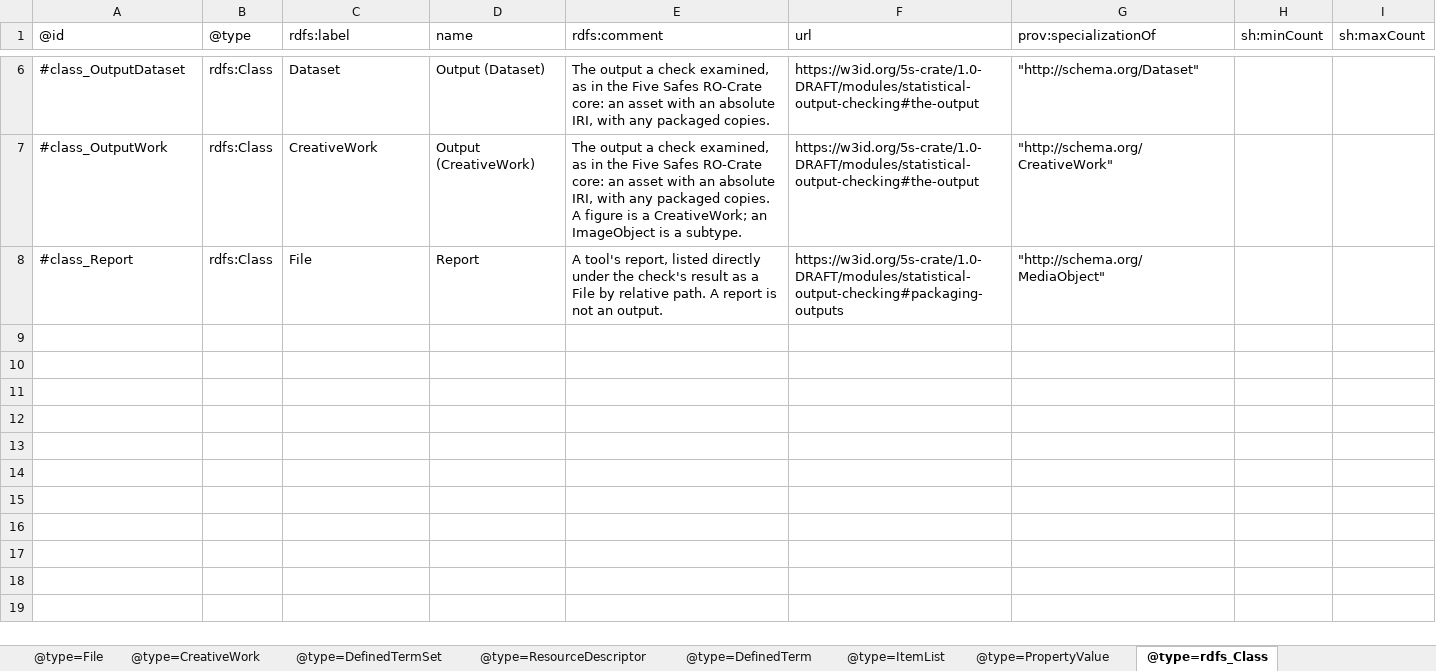
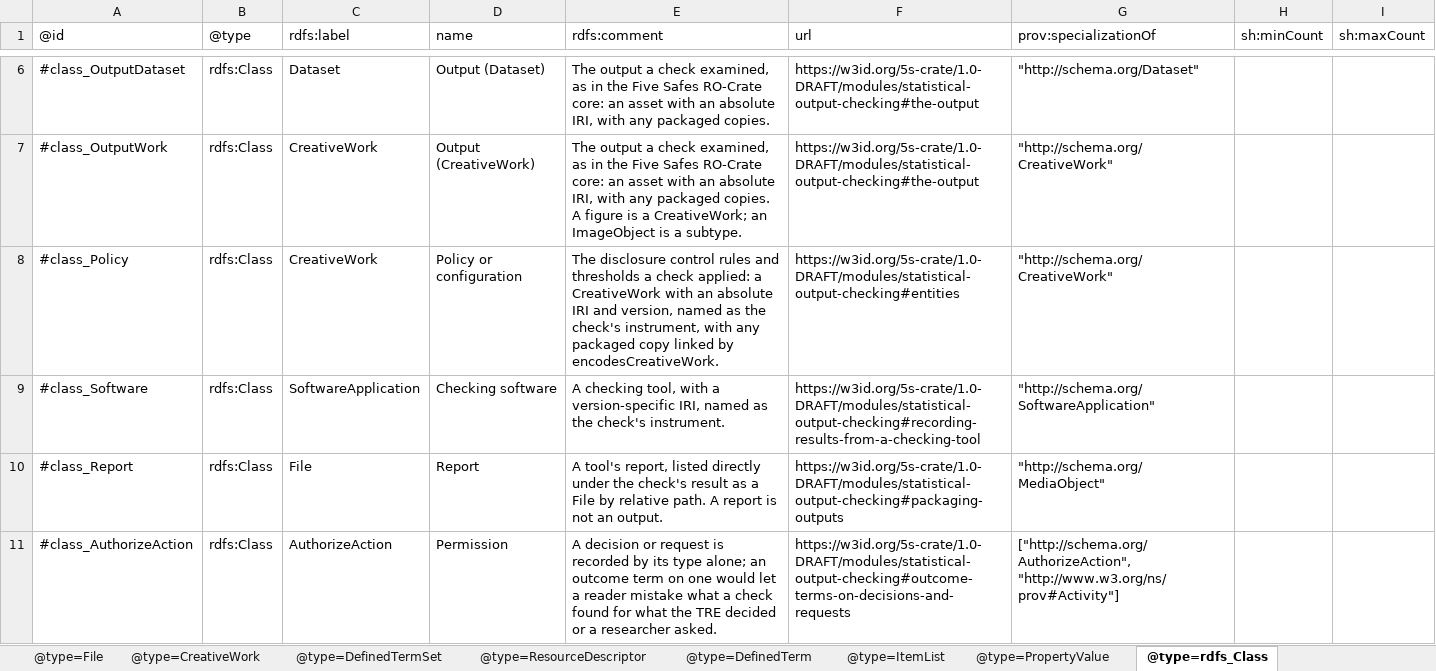
Before and after one commit to eScienceLab/Five-Safes-RO-Crate, an Excel workbook: docs/modules/statistical-output-checking/ro-crate-metadata.xlsx, sheet @type=rdfs_Class, drawn as a sheet; only a part is shown, gaps mark what is left out; values as stored, in another font and other column widths than the file's, no borders; the diff covers the shown part only; the diff names each change by its address in the sheet, - before the commit and + after, or states it on an @@ line.

```diff
--- a/docs/modules/statistical-output-checking/ro-crate-metadata.xlsx (sheet @type=rdfs_Class)
+++ b/docs/modules/statistical-output-checking/ro-crate-metadata.xlsx (sheet @type=rdfs_Class)
+row 8: #class_Policy | rdfs:Class | CreativeWork | Policy or configuration | The disclosure control rules and thresholds a check applied: a CreativeWork with an absolute IRI and version, named as the check's instrument, with any packaged copy linked by encodesCreativeWork. | https://w3id.org/5s-crate/1.0-DRAFT/modules/statistical-output-checking#entities | "http://schema.org/CreativeWork"
+row 9: #class_Software | rdfs:Class | SoftwareApplication | Checking software | A checking tool, with a version-specific IRI, named as the check's instrument. | https://w3id.org/5s-crate/1.0-DRAFT/modules/statistical-output-checking#recording-results-from-a-checking-tool | "http://schema.org/SoftwareApplication"
+row 11: #class_AuthorizeAction | rdfs:Class | AuthorizeAction | Permission | A decision or request is recorded by its type alone; an outcome term on one would let a reader mistake what a check found for what the TRE decided or a researcher asked. | https://w3id.org/5s-crate/1.0-DRAFT/modules/statistical-output-checking#outcome-terms-on-decisions-and-requests | ["http://schema.org/AuthorizeAction", "http://www.w3.org/ns/prov#Activity"]
```
Also changed, not shown: 3 added rows elsewhere in this sheet, sheet @type=rdf_Property, sheet @type=PropertyValue, sheet @type=ResourceDescriptor, docs/ro-crate-metadata.xlsx, 5 other files.
